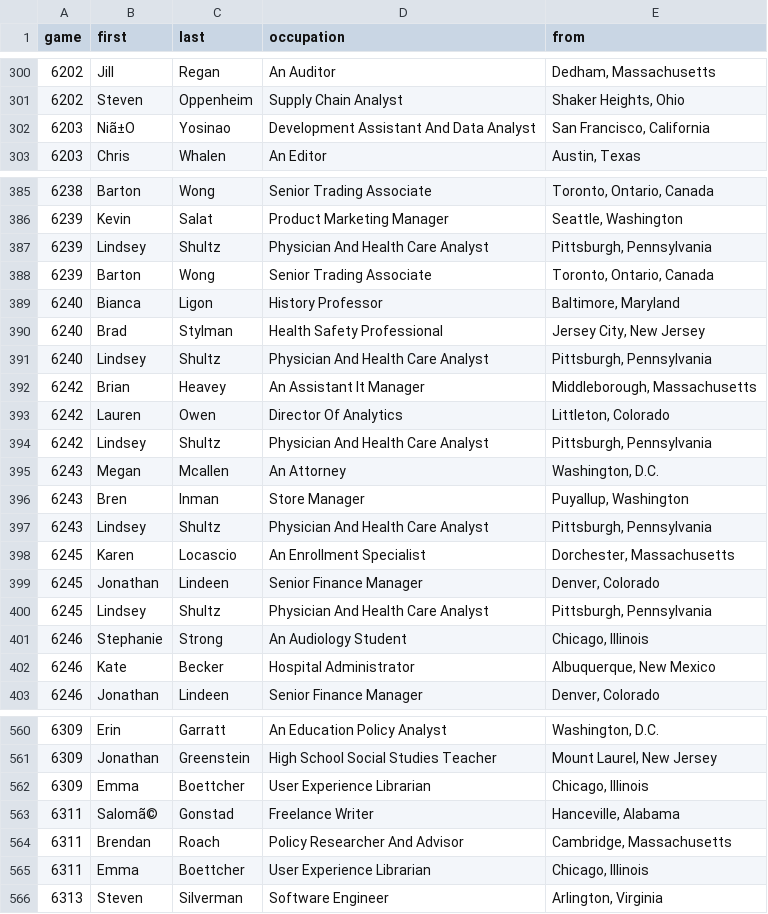
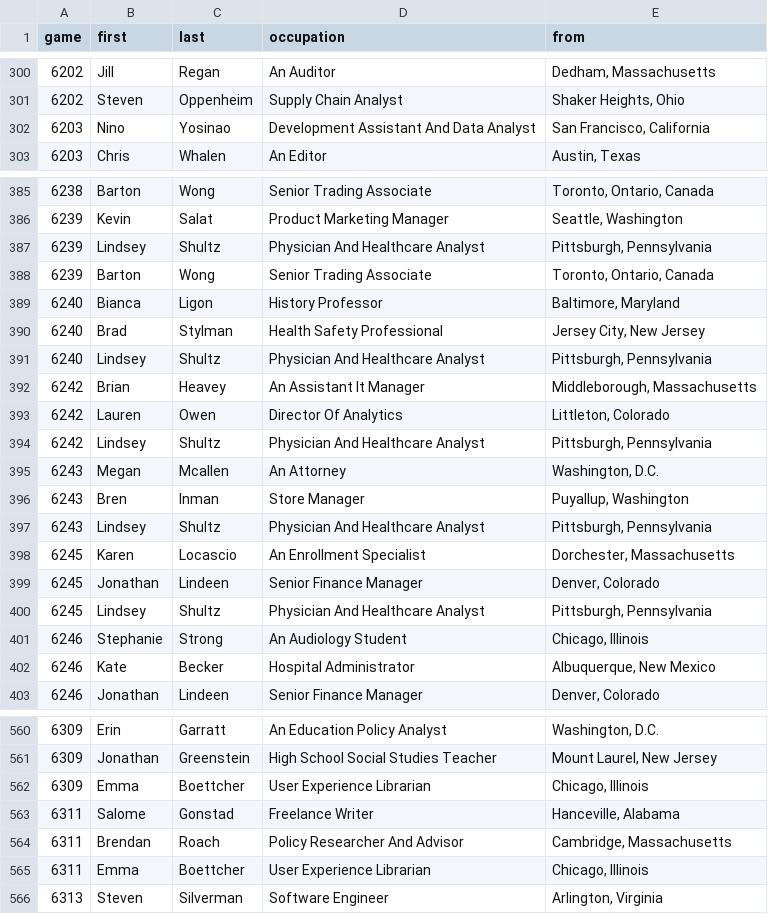
Before and after one commit to k5cents/whatr, a CSV file: data-raw/players.csv, drawn as a sheet; only a part is shown, gaps mark what is left out.

```diff
--- a/data-raw/players.csv
+++ b/data-raw/players.csv
@@ -301,3 +301,3 @@ game,first,last,occupation,from
 6202,Steven,Oppenheim,Supply Chain Analyst,"Shaker Heights, Ohio"
-6203,Niã±O,Yosinao,Development Assistant And Data Analyst,"San Francisco, California"
+6203,Nino,Yosinao,Development Assistant And Data Analyst,"San Francisco, California"
 6203,Chris,Whalen,An Editor,"Austin, Texas"
@@ -386,3 +386,3 @@ game,first,last,occupation,from
 6239,Kevin,Salat,Product Marketing Manager,"Seattle, Washington"
-6239,Lindsey,Shultz,Physician And Health Care Analyst,"Pittsburgh, Pennsylvania"
+6239,Lindsey,Shultz,Physician And Healthcare Analyst,"Pittsburgh, Pennsylvania"
 6239,Barton,Wong,Senior Trading Associate,"Toronto, Ontario, Canada"
@@ -390,12 +390,12 @@ game,first,last,occupation,from
 6240,Brad,Stylman,Health Safety Professional,"Jersey City, New Jersey"
-6240,Lindsey,Shultz,Physician And Health Care Analyst,"Pittsburgh, Pennsylvania"
+6240,Lindsey,Shultz,Physician And Healthcare Analyst,"Pittsburgh, Pennsylvania"
 6242,Brian,Heavey,An Assistant It Manager,"Middleborough, Massachusetts"
 6242,Lauren,Owen,Director Of Analytics,"Littleton, Colorado"
-6242,Lindsey,Shultz,Physician And Health Care Analyst,"Pittsburgh, Pennsylvania"
+6242,Lindsey,Shultz,Physician And Healthcare Analyst,"Pittsburgh, Pennsylvania"
 6243,Megan,Mcallen,An Attorney,"Washington, D.C."
 6243,Bren,Inman,Store Manager,"Puyallup, Washington"
-6243,Lindsey,Shultz,Physician And Health Care Analyst,"Pittsburgh, Pennsylvania"
+6243,Lindsey,Shultz,Physician And Healthcare Analyst,"Pittsburgh, Pennsylvania"
 6245,Karen,Locascio,An Enrollment Specialist,"Dorchester, Massachusetts"
 6245,Jonathan,Lindeen,Senior Finance Manager,"Denver, Colorado"
-6245,Lindsey,Shultz,Physician And Health Care Analyst,"Pittsburgh, Pennsylvania"
+6245,Lindsey,Shultz,Physician And Healthcare Analyst,"Pittsburgh, Pennsylvania"
 6246,Stephanie,Strong,An Audiology Student,"Chicago, Illinois"
@@ -562,3 +562,3 @@ game,first,last,occupation,from
 6309,Emma,Boettcher,User Experience Librarian,"Chicago, Illinois"
-6311,Salomã©,Gonstad,Freelance Writer,"Hanceville, Alabama"
+6311,Salome,Gonstad,Freelance Writer,"Hanceville, Alabama"
 6311,Brendan,Roach,Policy Researcher And Advisor,"Cambridge, Massachusetts"
```
Also changed, not shown: data-raw/scores.csv, data-raw/synopses.csv, 9 other files.
